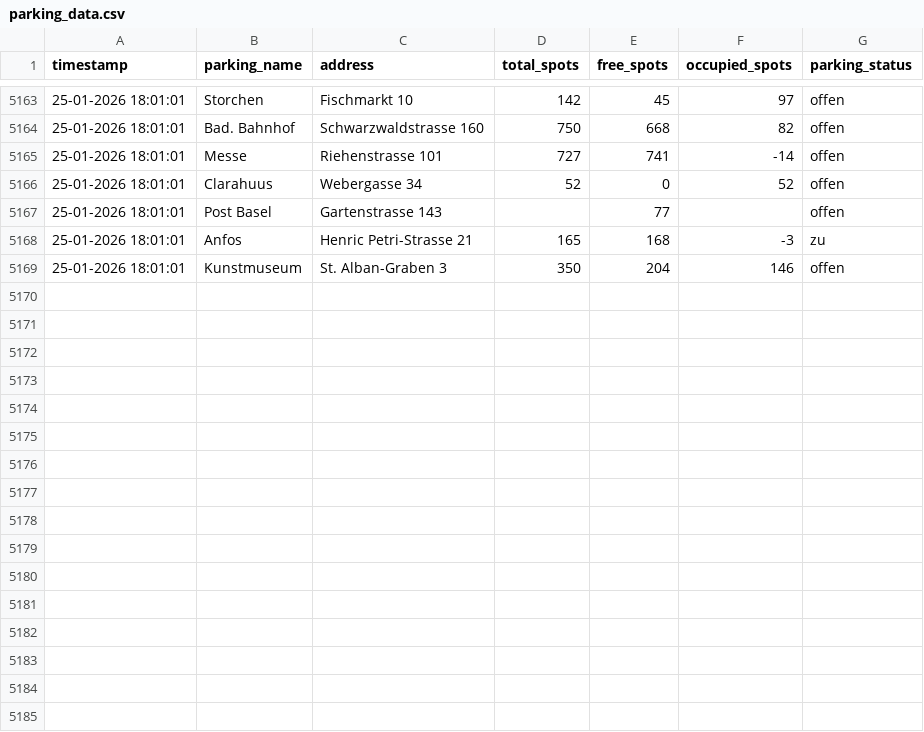
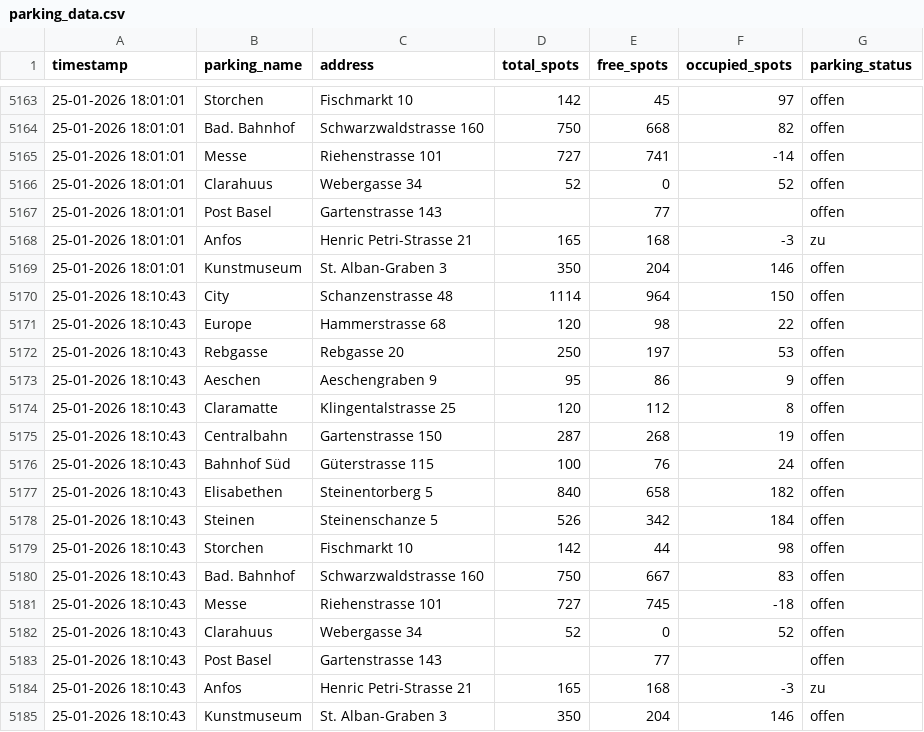
Before and after one commit to NikoGutk/parking_tracker, a CSV file: parking_data.csv, drawn as a sheet; only a part is shown, gaps mark what is left out.

```diff
--- a/parking_data.csv
+++ b/parking_data.csv
@@ -5169 +5169,17 @@ timestamp,parking_name,address,total_spots,free_spots,occupied_spots,parking_sta
 25-01-2026 18:01:01,Kunstmuseum,St. Alban-Graben 3,350,204,146,offen
+25-01-2026 18:10:43,City,Schanzenstrasse 48,1114,964,150,offen
+25-01-2026 18:10:43,Europe,Hammerstrasse 68,120,98,22,offen
+25-01-2026 18:10:43,Rebgasse,Rebgasse 20,250,197,53,offen
+25-01-2026 18:10:43,Aeschen,Aeschengraben 9,95,86,9,offen
+25-01-2026 18:10:43,Claramatte,Klingentalstrasse 25,120,112,8,offen
+25-01-2026 18:10:43,Centralbahn,Gartenstrasse 150,287,268,19,offen
+25-01-2026 18:10:43,Bahnhof Süd,Güterstrasse 115,100,76,24,offen
+25-01-2026 18:10:43,Elisabethen,Steinentorberg 5,840,658,182,offen
+25-01-2026 18:10:43,Steinen,Steinenschanze 5,526,342,184,offen
+25-01-2026 18:10:43,Storchen,Fischmarkt 10,142,44,98,offen
+25-01-2026 18:10:43,Bad. Bahnhof,Schwarzwaldstrasse 160,750,667,83,offen
+25-01-2026 18:10:43,Messe,Riehenstrasse 101,727,745,-18,offen
+25-01-2026 18:10:43,Clarahuus,Webergasse 34,52,0,52,offen
+25-01-2026 18:10:43,Post Basel,Gartenstrasse 143,,77,,offen
+25-01-2026 18:10:43,Anfos,Henric Petri-Strasse 21,165,168,-3,zu
+25-01-2026 18:10:43,Kunstmuseum,St. Alban-Graben 3,350,204,146,offen
```
